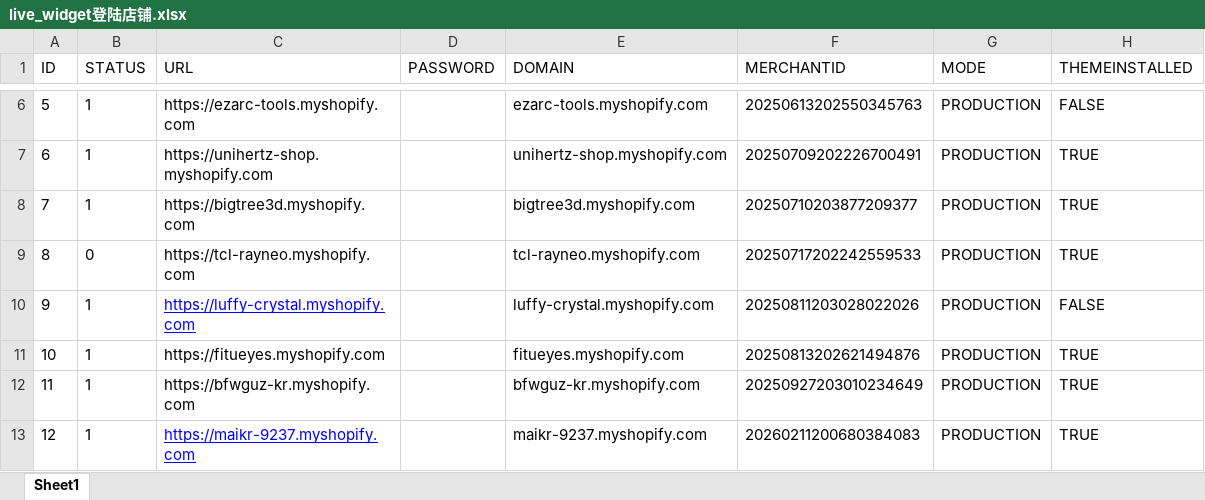
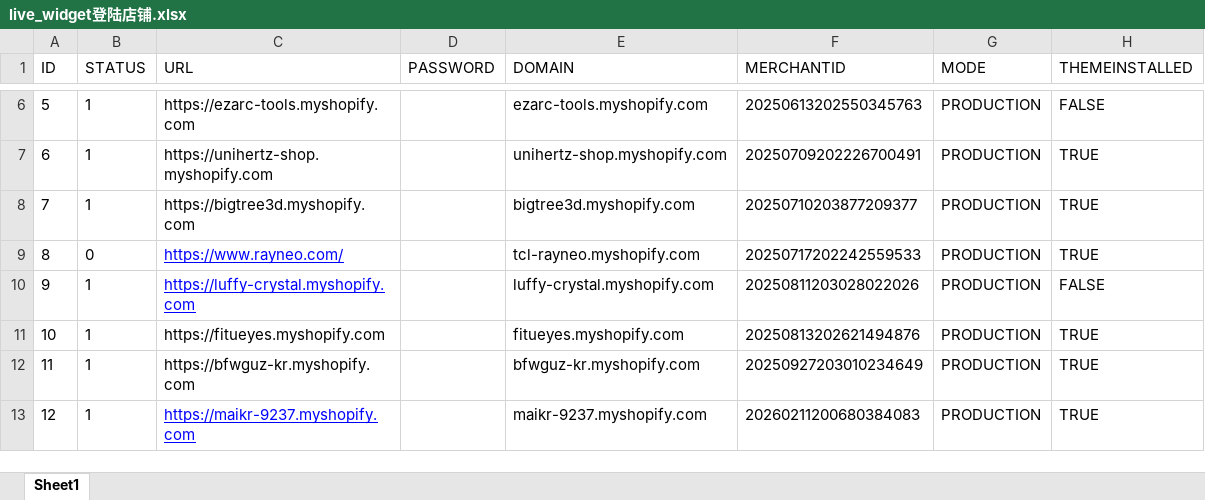
Before and after one commit to alexsong-git/live_widget, an Excel workbook: live_widget登陆店铺.xlsx, sheet Sheet1, drawn as a sheet; only a part is shown, gaps mark what is left out; values as stored, in another font and other column widths than the file's, no borders; the diff names each change by its address in the sheet, - before the commit and + after, or states it on an @@ line.

```diff
--- a/live_widget登陆店铺.xlsx (sheet Sheet1)
+++ b/live_widget登陆店铺.xlsx (sheet Sheet1)
-C9 (URL): https://tcl-rayneo.myshopify.com
+C9 (URL): https://www.rayneo.com/
@@ C9 underline: off → on, text colour: black → #0000FF @@
```
Also changed, not shown: 1 other file.
